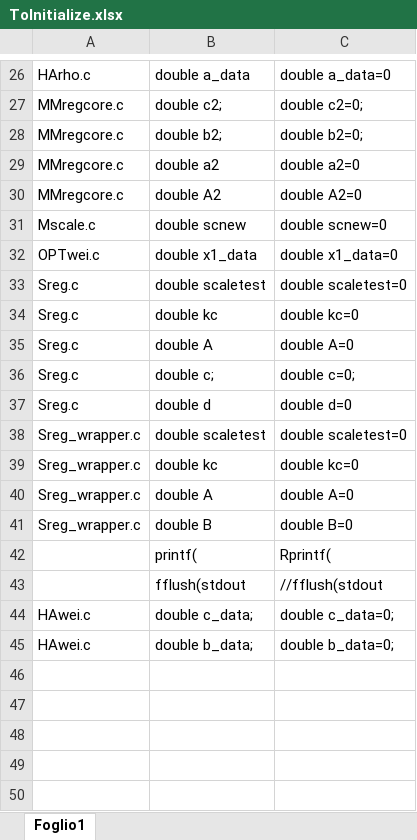
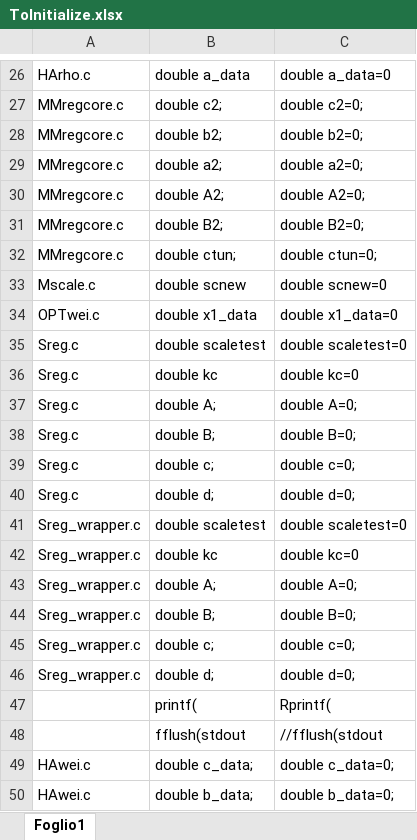
Before and after one commit to UniprJRC/FSDA-MATLAB_Coder, an Excel workbook: wrapper/ToInitialize.xlsx, sheet Foglio1, drawn as a sheet; only a part is shown, gaps mark what is left out; values as stored, in another font and other column widths than the file's, no borders; addresses are those after the commit; the diff names each change by its address in the sheet, - before the commit and + after, or states it on an @@ line.

Commit message:
Regenerated code using precalculated values of bdp and eff for hyperbolic tanngent estimator

```diff
--- a/wrapper/ToInitialize.xlsx (sheet Foglio1)
+++ b/wrapper/ToInitialize.xlsx (sheet Foglio1)
-B29: double a2
+B29: double a2;
-C29: double a2=0
+C29: double a2=0;
-B30: double A2
+B30: double A2;
-C30: double A2=0
+C30: double A2=0;
+row 31: MMregcore.c | double B2; | double B2=0;
+row 32: MMregcore.c | double ctun; | double ctun=0;
-B37: double A
+B37: double A;
-C37: double A=0
+C37: double A=0;
+row 38: Sreg.c | double B; | double B=0;
-B40: double d
+B40: double d;
-C40: double d=0
+C40: double d=0;
-B43: double A
+B43: double A;
-C43: double A=0
+C43: double A=0;
-B44: double B
+B44: double B;
-C44: double B=0
+C44: double B=0;
+row 45: Sreg_wrapper.c | double c; | double c=0;
+row 46: Sreg_wrapper.c | double d; | double d=0;
```
Also changed, not shown: 16 other files.
